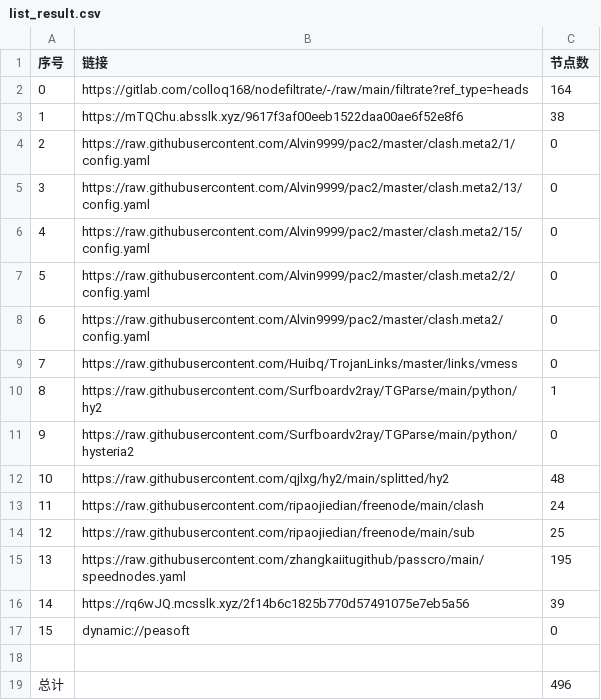
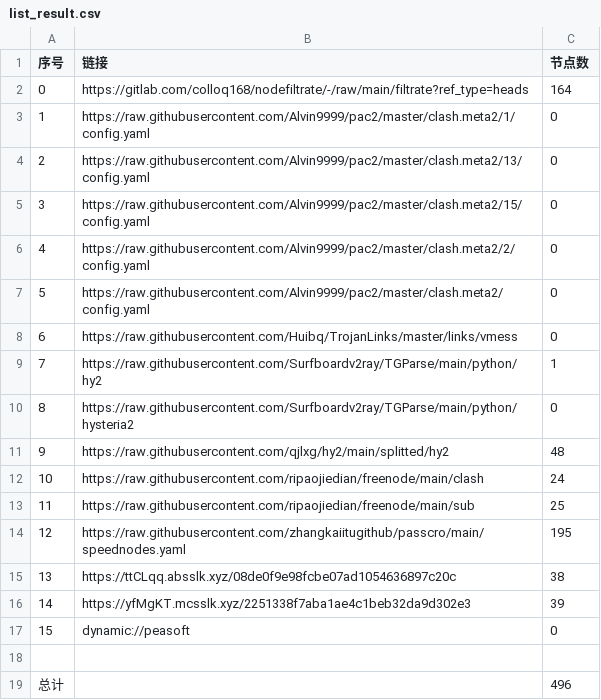
Before and after one commit to haygcao/NoMoreWalls, a CSV file: list_result.csv, drawn as a sheet; removed rows and columns are numbered as before the commit, all else as after; the diff names each change by its address in the sheet, - before the commit and + after, or states it on an @@ line.

```diff
--- a/list_result.csv
+++ b/list_result.csv
-row 3: 1 | https://mTQChu.absslk.xyz/9617f3af00eeb1522daa00ae6f52e8f6 | 38
@@ column A (序号) renumbered between rows 3 and 14 @@
+row 15: 13 | https://ttCLqq.absslk.xyz/08de0f9e98fcbe07ad1054636897c20c | 38
-B16 (链接): https://rq6wJQ.mcsslk.xyz/2f14b6c1825b770d57491075e7eb5a56
+B16 (链接): https://yfMgKT.mcsslk.xyz/2251338f7aba1ae4c1beb32da9d302e3
```
Also changed, not shown: 33 other files.
